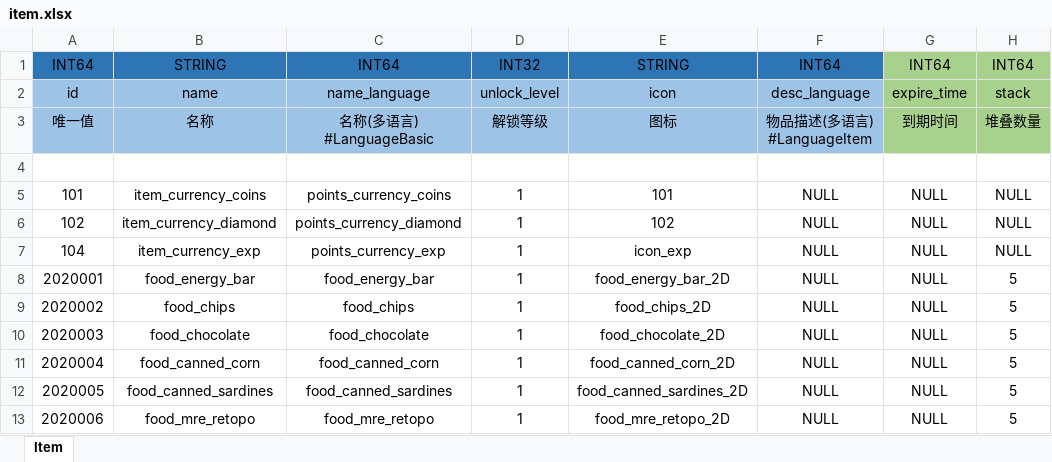
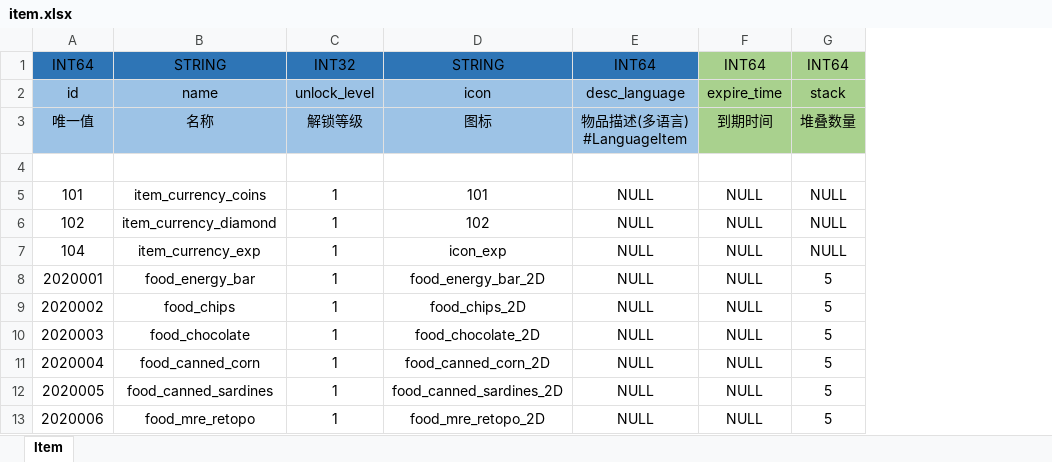
Before and after one commit to futouyiba/batchHitFishSim, an Excel workbook: config/xlsx/item.xlsx, sheet Item, drawn as a sheet; only a part is shown; values as stored, in another font and other column widths than the file's, no borders; conditional formats not drawn; ↵ is a line break in a cell; the diff names each change by its address in the sheet, - before the commit and + after, or states it on an @@ line.

Commit message:
it's working now, after deleting language item

```diff
--- a/config/xlsx/item.xlsx (sheet Item)
+++ b/config/xlsx/item.xlsx (sheet Item)
-column C, rows 1-13: INT64 | name_language | 名称(多语言) ↵ #LanguageBasic |  | points_currency_coins | points_currency_diamond | points_currency_exp | food_energy_bar | food_chips | food_chocolate | food_canned_corn | food_canned_sardines | food_mre_retopo
```
Also changed, not shown: 1 other file.
